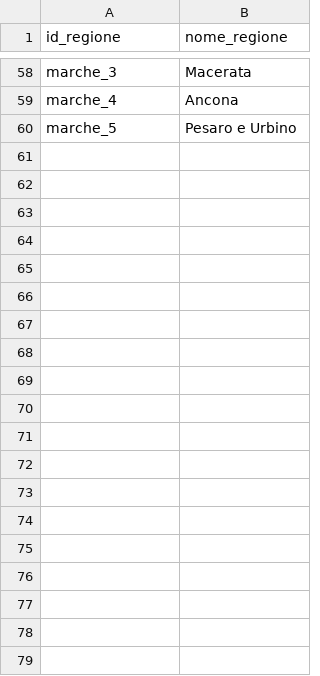
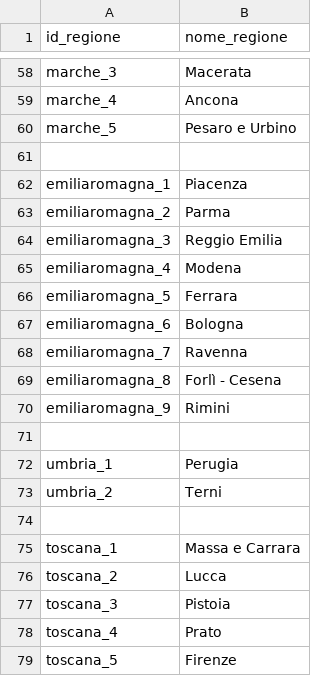
Before and after one commit to irsooti-legacy/ammapsItalianProvinces, a CSV file: map.csv, drawn as a sheet; only a part is shown, gaps mark what is left out; the diff covers the shown part only.

```diff
--- a/map.csv
+++ b/map.csv
@@ -60 +60,20 @@ marche_4, Ancona
 marche_5, Pesaro e Urbino
+
+emiliaromagna_1, Piacenza
+emiliaromagna_2, Parma
+emiliaromagna_3, Reggio Emilia
+emiliaromagna_4, Modena
+emiliaromagna_5, Ferrara
+emiliaromagna_6, Bologna
+emiliaromagna_7, Ravenna
+emiliaromagna_8, Forlì - Cesena
+emiliaromagna_9, Rimini
+
+umbria_1, Perugia
+umbria_2, Terni
+
+toscana_1, Massa e Carrara
+toscana_2, Lucca
+toscana_3, Pistoia
+toscana_4, Prato
+toscana_5, Firenze
```
Also changed, not shown: 49 added rows elsewhere in this file, 1 other file.
